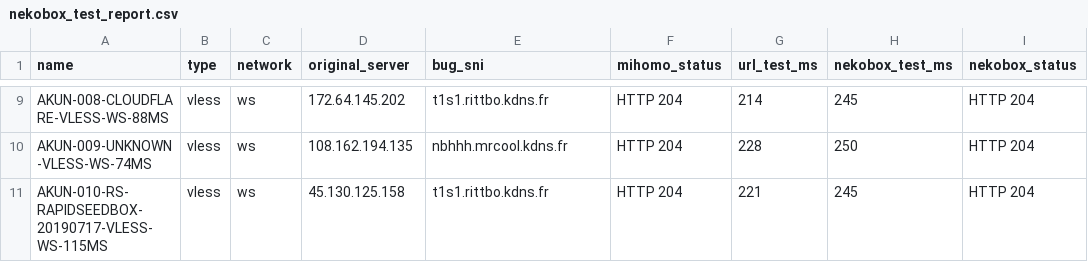
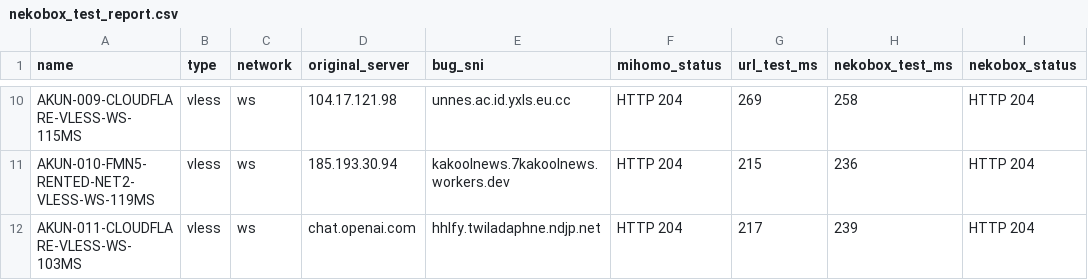
Before and after one commit to adiorany3/ConvertYAML, a CSV file: nekobox_test_report.csv, drawn as a sheet; only a part is shown, gaps mark what is left out; addresses are those after the commit; the diff covers the shown part only; the diff names each change by its address in the sheet, - before the commit and + after, or states it on an @@ line.

```diff
--- a/nekobox_test_report.csv
+++ b/nekobox_test_report.csv
-A10 (name): AKUN-008-CLOUDFLARE-VLESS-WS-88MS
+A10 (name): AKUN-009-CLOUDFLARE-VLESS-WS-115MS
-D10 (original_server): 172.64.145.202
+D10 (original_server): 104.17.121.98
-E10 (bug_sni): t1s1.rittbo.kdns.fr
+E10 (bug_sni): unnes.ac.id.yxls.eu.cc
-G10 (url_test_ms): 214
+G10 (url_test_ms): 269
-H10 (nekobox_test_ms): 245
+H10 (nekobox_test_ms): 258
-A11 (name): AKUN-009-UNKNOWN-VLESS-WS-74MS
+A11 (name): AKUN-010-FMN5-RENTED-NET2-VLESS-WS-119MS
-D11 (original_server): 108.162.194.135
+D11 (original_server): 185.193.30.94
-E11 (bug_sni): nbhhh.mrcool.kdns.fr
+E11 (bug_sni): kakoolnews.7kakoolnews.workers.dev
-G11 (url_test_ms): 228
+G11 (url_test_ms): 215
-H11 (nekobox_test_ms): 250
+H11 (nekobox_test_ms): 236
-A12 (name): AKUN-010-RS-RAPIDSEEDBOX-20190717-VLESS-WS-115MS
+A12 (name): AKUN-011-CLOUDFLARE-VLESS-WS-103MS
-D12 (original_server): 45.130.125.158
+D12 (original_server): chat.openai.com
-E12 (bug_sni): t1s1.rittbo.kdns.fr
+E12 (bug_sni): hhlfy.twiladaphne.ndjp.net
-G12 (url_test_ms): 221
+G12 (url_test_ms): 217
-H12 (nekobox_test_ms): 245
+H12 (nekobox_test_ms): 239
```
Also changed, not shown: 1 added row and 29 edited cells elsewhere in this file, openclash_auto_report.csv, urltest_report.csv, 10 other files.
